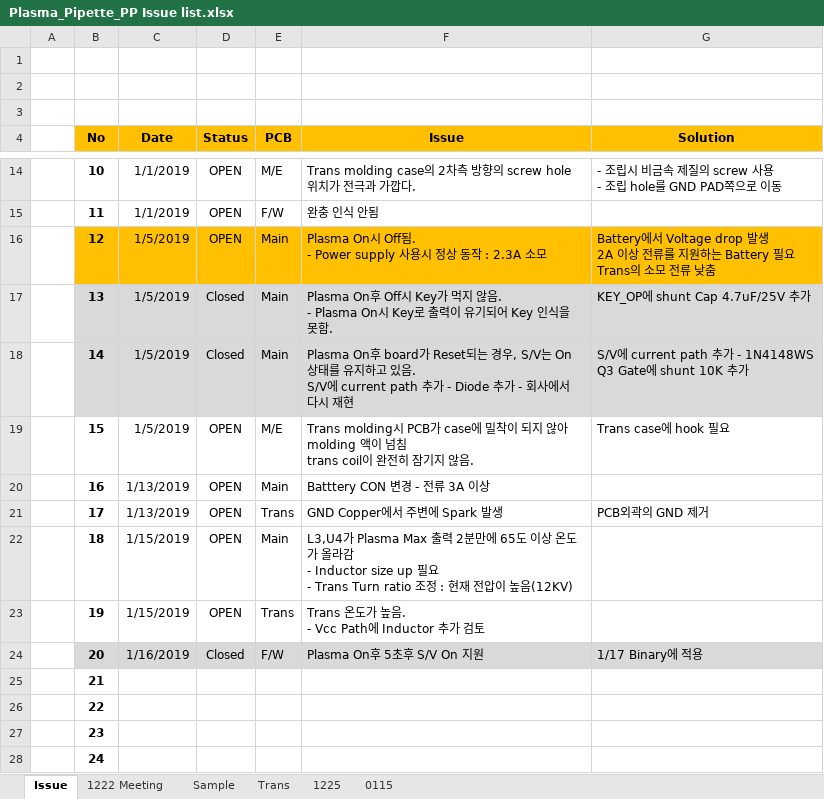
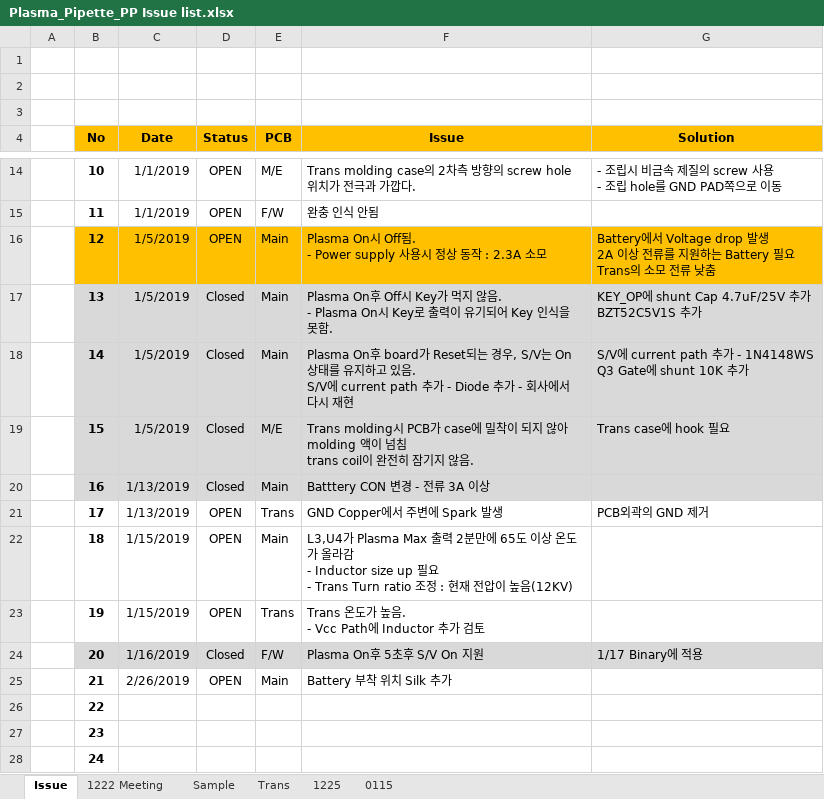
Before and after one commit to ArvidJoung/Plasma_Generator, an Excel workbook: Plasma_Pipette_PP Issue list.xlsx, sheet Issue, drawn as a sheet; only a part is shown, gaps mark what is left out; values as stored, in another font and other column widths than the file's, no borders; ↵ is a line break in a cell; the diff names each change by its address in the sheet, - before the commit and + after, or states it on an @@ line.

```diff
--- a/Plasma_Pipette_PP Issue list.xlsx (sheet Issue)
+++ b/Plasma_Pipette_PP Issue list.xlsx (sheet Issue)
-G17 (Solution): KEY_OP에 shunt Cap 4.7uF/25V 추가
+G17 (Solution): KEY_OP에 shunt Cap 4.7uF/25V 추가 ↵ BZT52C5V1S 추가
-B19:G20 fill: none
+B19:G20 fill: #D9D9D9
-D19:D20 (Status): OPEN
+D19:D20 (Status): Closed
-C25 (Date): (empty)
+C25 (Date): 2/26/2019
-D25 (Status): (empty)
+D25 (Status): OPEN
-E25 (PCB): (empty)
+E25 (PCB): Main
-F25 (Issue): (empty)
+F25 (Issue): Battery 부착 위치 Silk 추가
```
Also changed, not shown: charts or pictures, 0_MP2 Data/Pipette Change list MP2.xlsx, Plasma Project schedule V1.0.xlsx, 5 other files.
